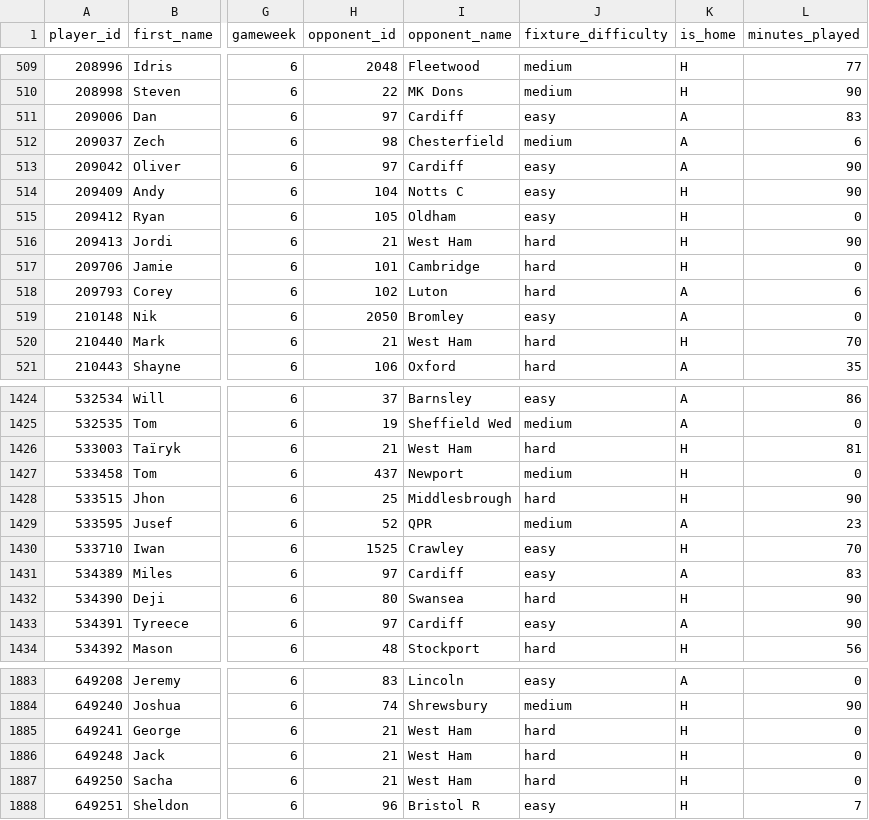
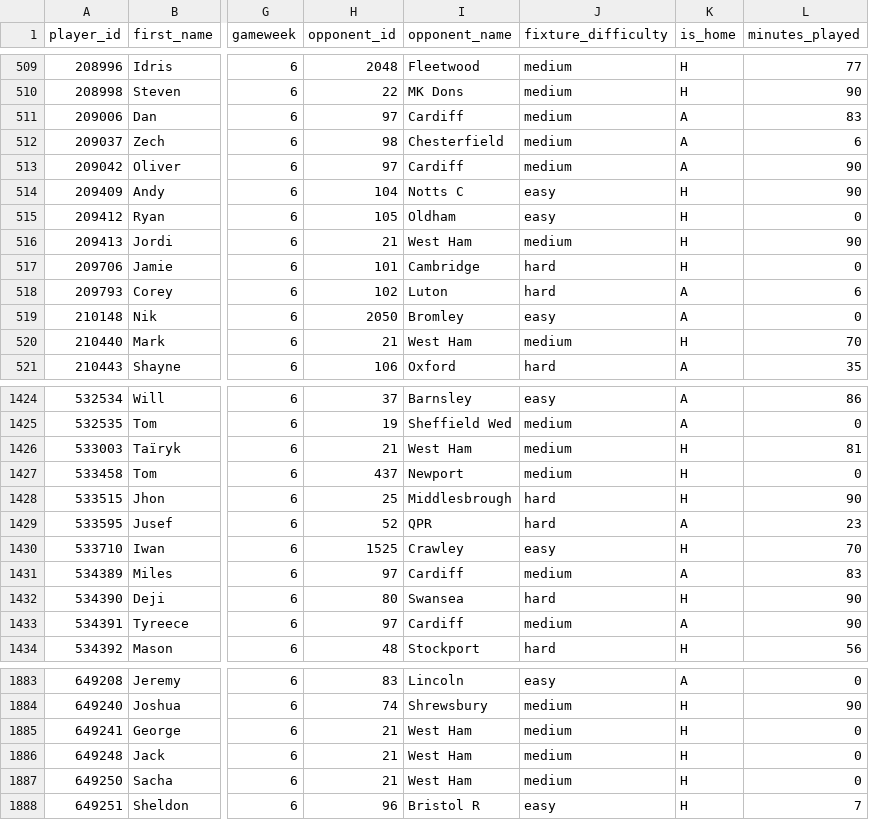
Before and after one commit to JackD141/efl-site, a CSV file: data/2026_27/player_stats_gw6.csv, drawn as a sheet; only a part is shown, gaps mark what is left out; the diff covers the shown part only; the diff names each change by its address in the sheet, - before the commit and + after, or states it on an @@ line.

Commit message:
Save player stats for gameweek 6

```diff
--- a/data/2026_27/player_stats_gw6.csv
+++ b/data/2026_27/player_stats_gw6.csv
-J511 (fixture_difficulty): easy
+J511 (fixture_difficulty): medium
-J513 (fixture_difficulty): easy
+J513 (fixture_difficulty): medium
-J516 (fixture_difficulty): hard
+J516 (fixture_difficulty): medium
-J520 (fixture_difficulty): hard
+J520 (fixture_difficulty): medium
-J1426 (fixture_difficulty): hard
+J1426 (fixture_difficulty): medium
-J1429 (fixture_difficulty): medium
+J1429 (fixture_difficulty): hard
-J1431 (fixture_difficulty): easy
+J1431 (fixture_difficulty): medium
-J1433 (fixture_difficulty): easy
+J1433 (fixture_difficulty): medium
-J1885:J1887 (fixture_difficulty): hard
+J1885:J1887 (fixture_difficulty): medium
```
Also changed, not shown: 119 edited cells elsewhere in this file.
